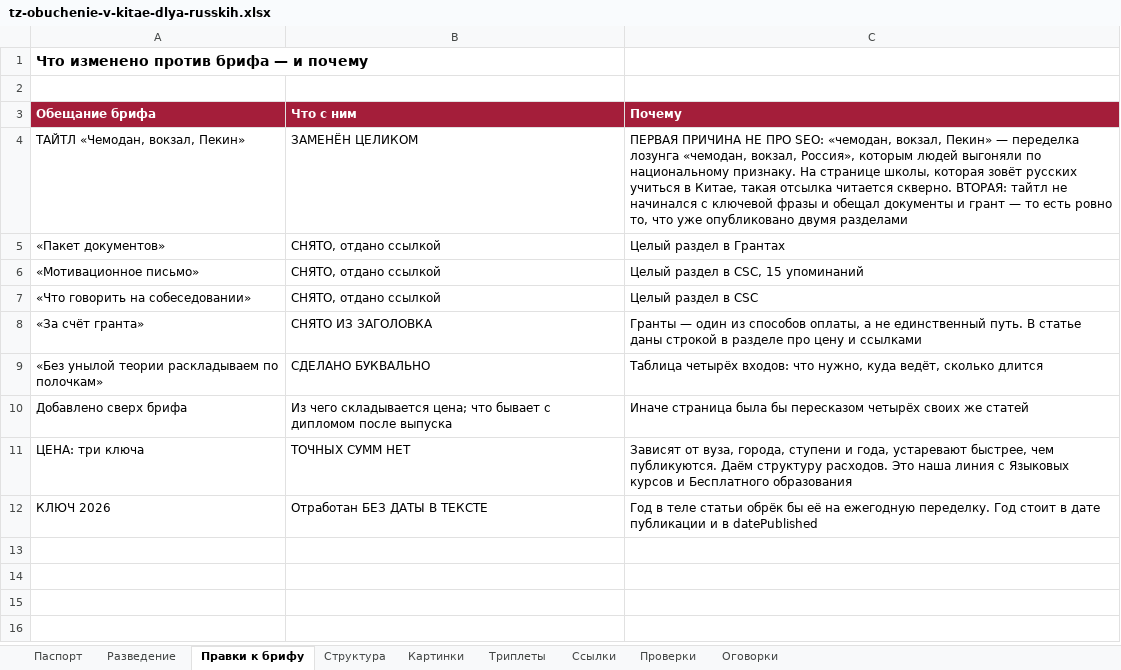
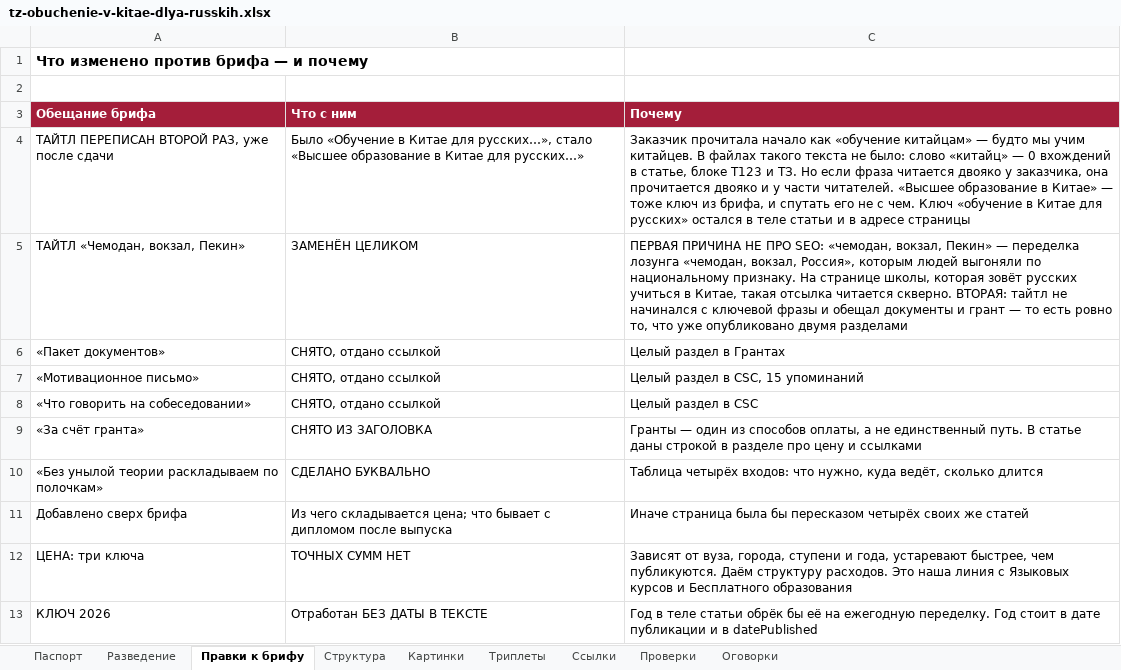
Before and after one commit to juliakitaiskaya-cmd/Kitai-Shool, an Excel workbook: content/tz-obuchenie-v-kitae-dlya-russkih.xlsx, sheet Правки к брифу, drawn as a sheet; values as stored, in another font and other column widths than the file's, no borders; the diff names each change by its address in the sheet, - before the commit and + after, or states it on an @@ line.

```diff
--- a/content/tz-obuchenie-v-kitae-dlya-russkih.xlsx (sheet Правки к брифу)
+++ b/content/tz-obuchenie-v-kitae-dlya-russkih.xlsx (sheet Правки к брифу)
+row 4: ТАЙТЛ ПЕРЕПИСАН ВТОРОЙ РАЗ, уже после сдачи | Было «Обучение в Китае для русских…», стало «Высшее образование в Китае для русских…» | Заказчик прочитала начало как «обучение китайцам» — будто мы учим китайцев. В файлах такого текста не было: слово «китайц» — 0 вхождений в статье, блоке T123 и ТЗ. Но если фраза читается двояко у заказчика, она прочитается двояко и у части читателей. «Высшее образование в Китае» — тоже ключ из брифа, и спутать его не с чем. Ключ «обучение в Китае для русских» остался в теле статьи и в адресе страницы
```
Also changed, not shown: sheet Паспорт, sheet Проверки, sheet Структура, 3 other files.
